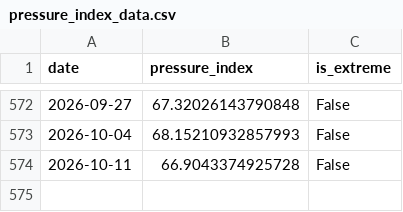
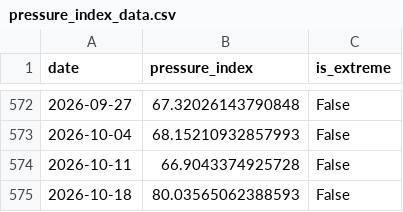
Before and after one commit to YS2026-AI/liquidity-pressure-index, a CSV file: data/pressure_index_data.csv, drawn as a sheet; only a part is shown, gaps mark what is left out.

```diff
--- a/data/pressure_index_data.csv
+++ b/data/pressure_index_data.csv
@@ -574 +574,2 @@ date,pressure_index,is_extreme
 2026-10-11,66.9043374925728,False
+2026-10-18,80.03565062388593,False
```
Also changed, not shown: 6 other files.
